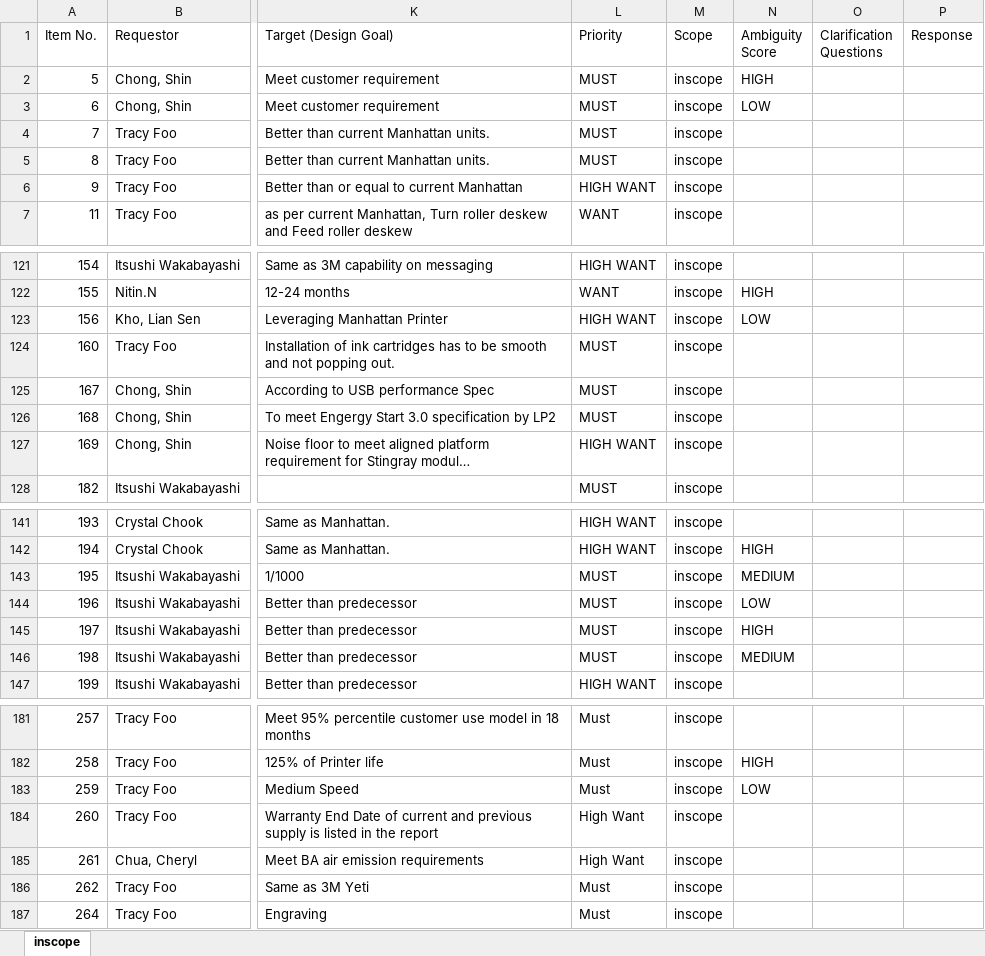
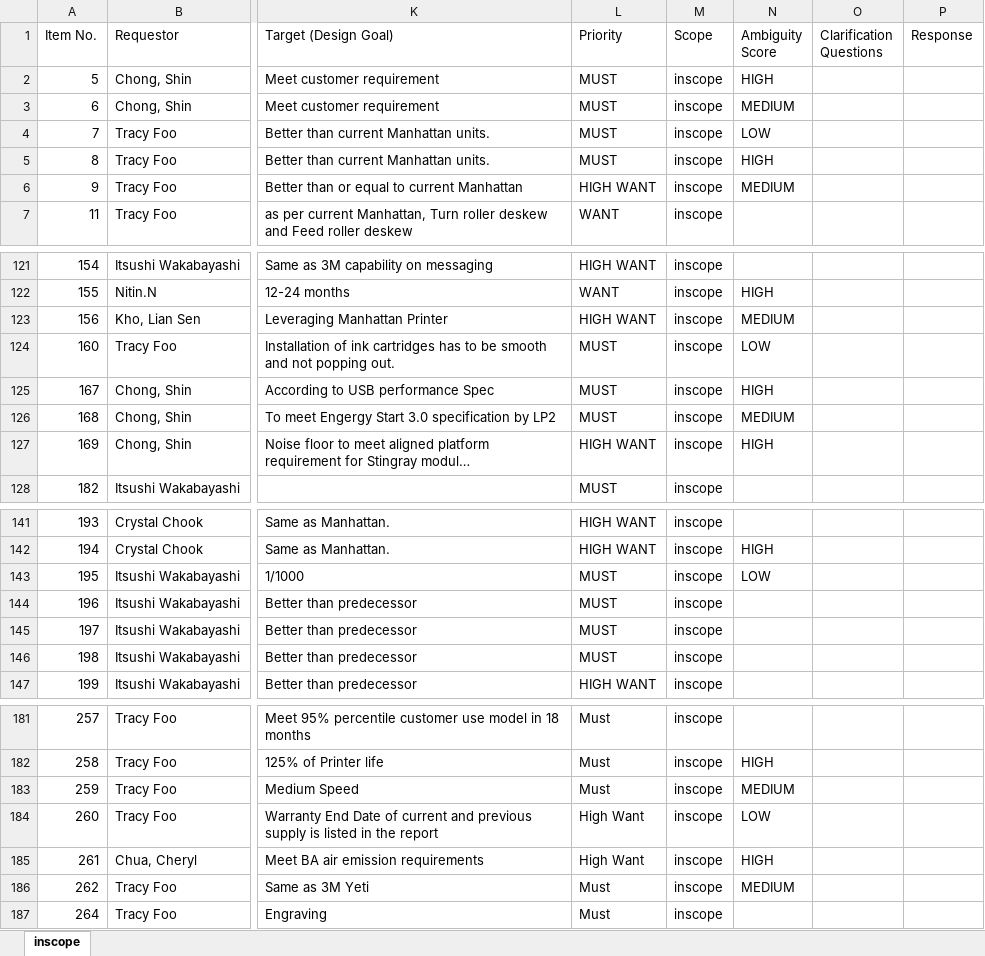
Before and after one commit to hpdxdemo/git_demo, an Excel workbook: output_prd.xlsx, sheet inscope, drawn as a sheet; only a part is shown, gaps mark what is left out; long unchanged cells end in …; values as stored, in another font and other column widths than the file's, no borders; the diff covers the shown part only; the diff names each change by its address in the sheet, - before the commit and + after, or states it on an @@ line.

Commit message:
Update output_prd.xlsx

```diff
--- a/output_prd.xlsx (sheet inscope)
+++ b/output_prd.xlsx (sheet inscope)
-N3 (Ambiguity Score): LOW
+N3 (Ambiguity Score): MEDIUM
-N4 (Ambiguity Score): (empty)
+N4 (Ambiguity Score): LOW
-N5 (Ambiguity Score): (empty)
+N5 (Ambiguity Score): HIGH
-N6 (Ambiguity Score): (empty)
+N6 (Ambiguity Score): MEDIUM
-N123 (Ambiguity Score): LOW
+N123 (Ambiguity Score): MEDIUM
-N124 (Ambiguity Score): (empty)
+N124 (Ambiguity Score): LOW
-N125 (Ambiguity Score): (empty)
+N125 (Ambiguity Score): HIGH
-N126 (Ambiguity Score): (empty)
+N126 (Ambiguity Score): MEDIUM
-N127 (Ambiguity Score): (empty)
+N127 (Ambiguity Score): HIGH
-N143 (Ambiguity Score): MEDIUM
+N143 (Ambiguity Score): LOW
-N144 (Ambiguity Score): LOW
+N144 (Ambiguity Score): (empty)
-N145 (Ambiguity Score): HIGH
+N145 (Ambiguity Score): (empty)
-N146 (Ambiguity Score): MEDIUM
+N146 (Ambiguity Score): (empty)
-N183 (Ambiguity Score): LOW
+N183 (Ambiguity Score): MEDIUM
-N184 (Ambiguity Score): (empty)
+N184 (Ambiguity Score): LOW
-N185 (Ambiguity Score): (empty)
+N185 (Ambiguity Score): HIGH
-N186 (Ambiguity Score): (empty)
+N186 (Ambiguity Score): MEDIUM
```
Also changed, not shown: 15 edited cells elsewhere in this sheet.
